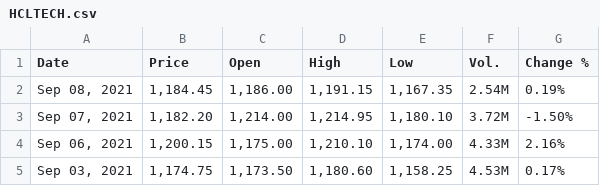
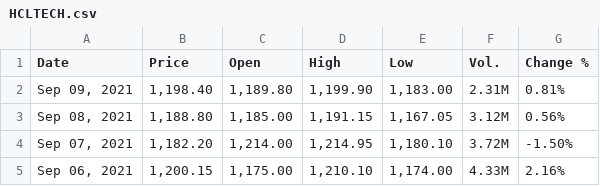
Before and after one commit to winsthomas/StockPredictionData, a CSV file: aux_files/HCLTECH.csv, drawn as a sheet; only a part is shown; the shorter side is filled out with more unchanged rows.

```diff
--- a/aux_files/HCLTECH.csv
+++ b/aux_files/HCLTECH.csv
@@ -1,3 +1,4 @@
 "Date","Price","Open","High","Low","Vol.","Change %"
-"Sep 08, 2021","1,184.45","1,186.00","1,191.15","1,167.35","2.54M","0.19%"
+"Sep 09, 2021","1,198.40","1,189.80","1,199.90","1,183.00","2.31M","0.81%"
+"Sep 08, 2021","1,188.80","1,185.00","1,191.15","1,167.05","3.12M","0.56%"
 "Sep 07, 2021","1,182.20","1,214.00","1,214.95","1,180.10","3.72M","-1.50%"
```
Also changed, not shown: aux_files/HDFCBANK.csv, aux_files/ICICIBANK.csv, 11 other files.
